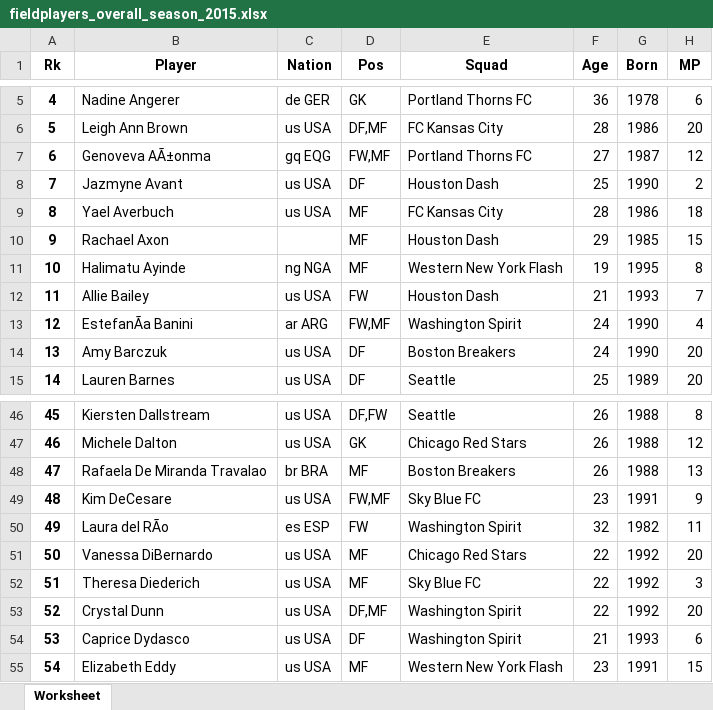
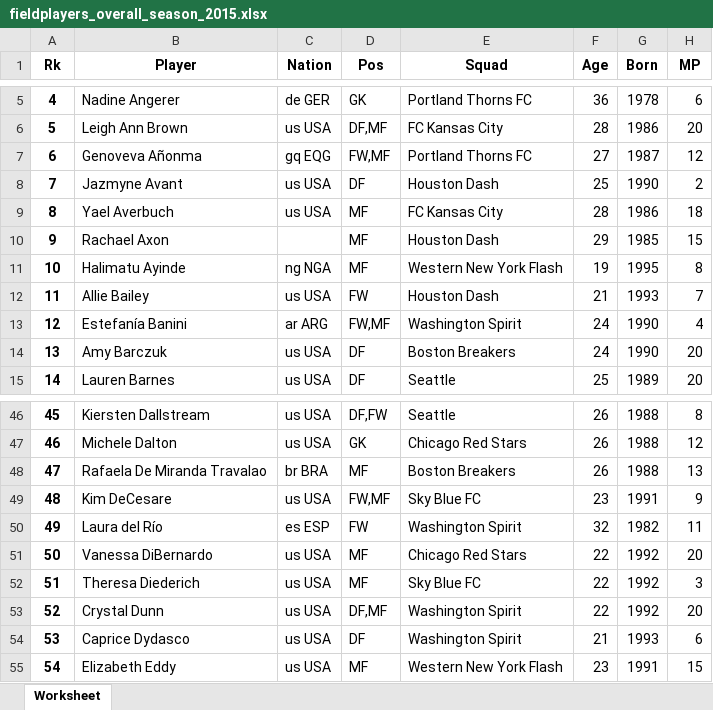
Before and after one commit to adror1/nwslR, an Excel workbook: data-raw/fieldplayers_overall_season_2015.xlsx, sheet Worksheet, drawn as a sheet; only a part is shown, gaps mark what is left out; values as stored, in another font and other column widths than the file's, no borders; the diff names each change by its address in the sheet, - before the commit and + after, or states it on an @@ line.

Commit message:
player updates

```diff
--- a/data-raw/fieldplayers_overall_season_2015.xlsx (sheet Worksheet)
+++ b/data-raw/fieldplayers_overall_season_2015.xlsx (sheet Worksheet)
-B7 (Player): Genoveva AÃ±onma
+B7 (Player): Genoveva Añonma
-B13 (Player): EstefanÃa Banini
+B13 (Player): Estefanía Banini
-B50 (Player): Laura del RÃo
+B50 (Player): Laura del Río
```
Also changed, not shown: data-raw/fieldplayers_overall_season_2014.xlsx, data-raw/fieldplayers_overall_season_2019.xlsx, 16 other files.
